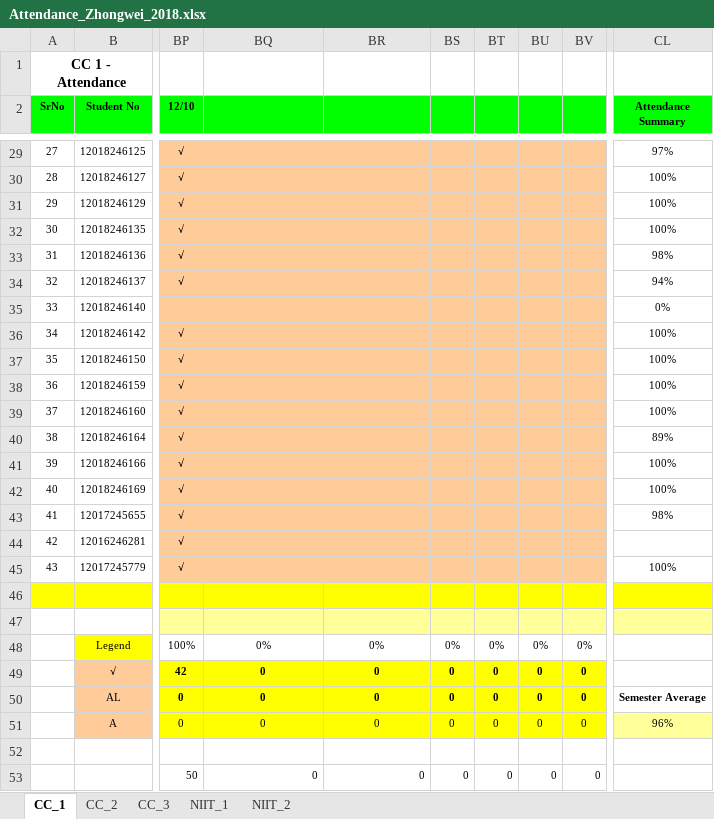
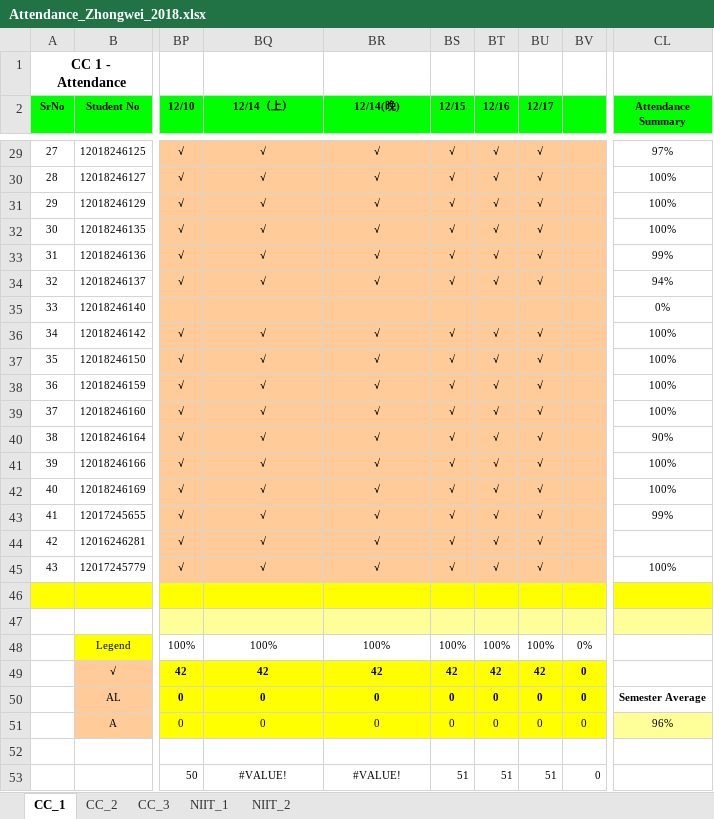
Before and after one commit to niit-nxu/Sept-2020---Jan-2021, an Excel workbook: Grade 2018/Attendance/Attendance_Zhongwei_2018.xlsx, sheet CC_1, drawn as a sheet; only a part is shown, gaps mark what is left out; values as stored, in another font and other column widths than the file's, no borders; conditional formats not drawn; the diff covers the shown part only; the diff names each change by its address in the sheet, - before the commit and + after, or states it on an @@ line.

```diff
--- a/Grade 2018/Attendance/Attendance_Zhongwei_2018.xlsx (sheet CC_1)
+++ b/Grade 2018/Attendance/Attendance_Zhongwei_2018.xlsx (sheet CC_1)
-BQ2: (empty)
+BQ2: 12/14（上）
-BR2: (empty)
+BR2: 12/14(晚)
-BS2: (empty)
+BS2: 12/15
-BT2: (empty)
+BT2: 12/16
-BU2: (empty)
+BU2: 12/17
-BQ29:BQ34 (12/14（上）): (empty)
+BQ29:BQ34 (12/14（上）): √
-BR29:BR34 (12/14(晚)): (empty)
+BR29:BR34 (12/14(晚)): √
-BS29:BS34 (12/15): (empty)
+BS29:BS34 (12/15): √
-BT29:BT34 (12/16): (empty)
+BT29:BT34 (12/16): √
-BU29:BU34 (12/17): (empty)
+BU29:BU34 (12/17): √
-CL33 (Attendance Summary): 98%
+CL33 (Attendance Summary): 99%
-BQ36:BQ45 (12/14（上）): (empty)
+BQ36:BQ45 (12/14（上）): √
-BR36:BR45 (12/14(晚)): (empty)
+BR36:BR45 (12/14(晚)): √
-BS36:BS45 (12/15): (empty)
+BS36:BS45 (12/15): √
-BT36:BT45 (12/16): (empty)
+BT36:BT45 (12/16): √
-BU36:BU45 (12/17): (empty)
+BU36:BU45 (12/17): √
-CL40 (Attendance Summary): 89%
+CL40 (Attendance Summary): 90%
-CL43 (Attendance Summary): 98%
+CL43 (Attendance Summary): 99%
-BQ48 (12/14（上）): 0%
+BQ48 (12/14（上）): 100%
-BR48 (12/14(晚)): 0%
+BR48 (12/14(晚)): 100%
-BS48 (12/15): 0%
+BS48 (12/15): 100%
-BT48 (12/16): 0%
+BT48 (12/16): 100%
-BU48 (12/17): 0%
+BU48 (12/17): 100%
-BQ49 (12/14（上）): 0
+BQ49 (12/14（上）): 42
-BR49 (12/14(晚)): 0
+BR49 (12/14(晚)): 42
-BS49 (12/15): 0
+BS49 (12/15): 42
-BT49 (12/16): 0
+BT49 (12/16): 42
-BU49 (12/17): 0
+BU49 (12/17): 42
-BQ53 (12/14（上）): 0
+BQ53 (12/14（上）): #VALUE!
-BQ53:BR53 alignment: right
+BQ53:BR53 alignment: center
-BR53 (12/14(晚)): 0
+BR53 (12/14(晚)): #VALUE!
-BS53 (12/15): 0
+BS53 (12/15): 51
-BT53 (12/16): 0
+BT53 (12/16): 51
-BU53 (12/17): 0
+BU53 (12/17): 51
```
Also changed, not shown: 136 edited cells elsewhere in this sheet, sheet CC_2.
